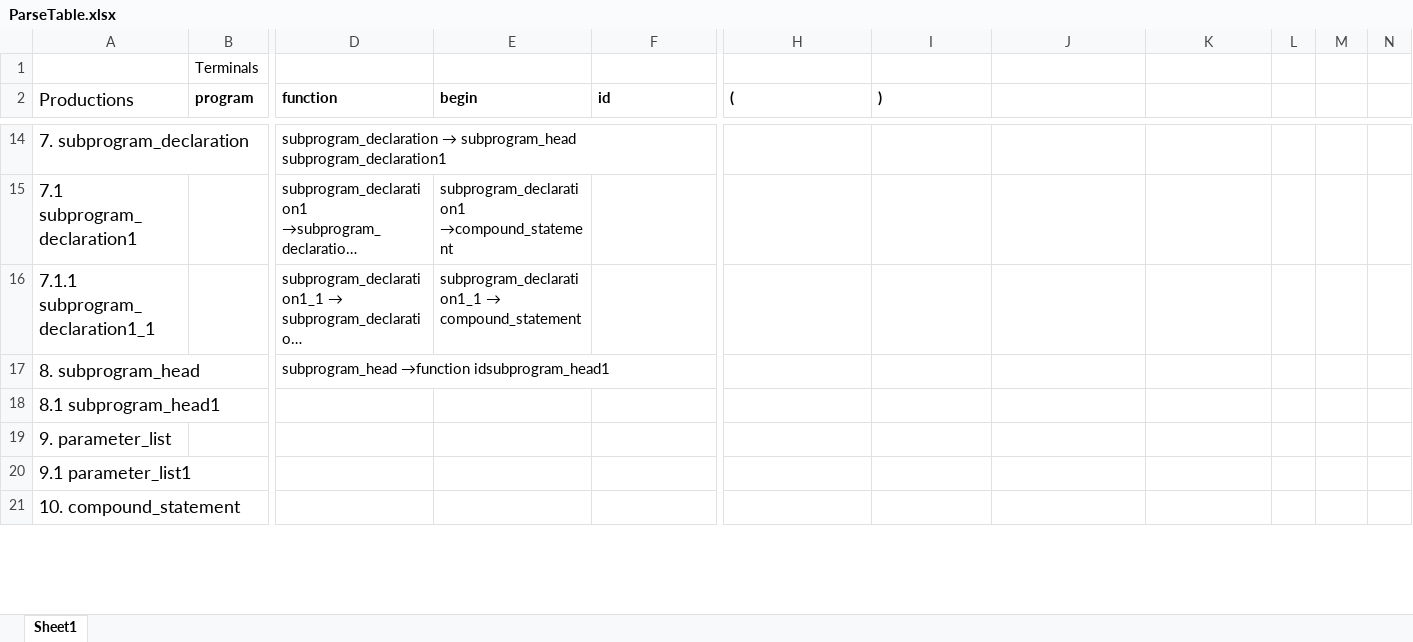
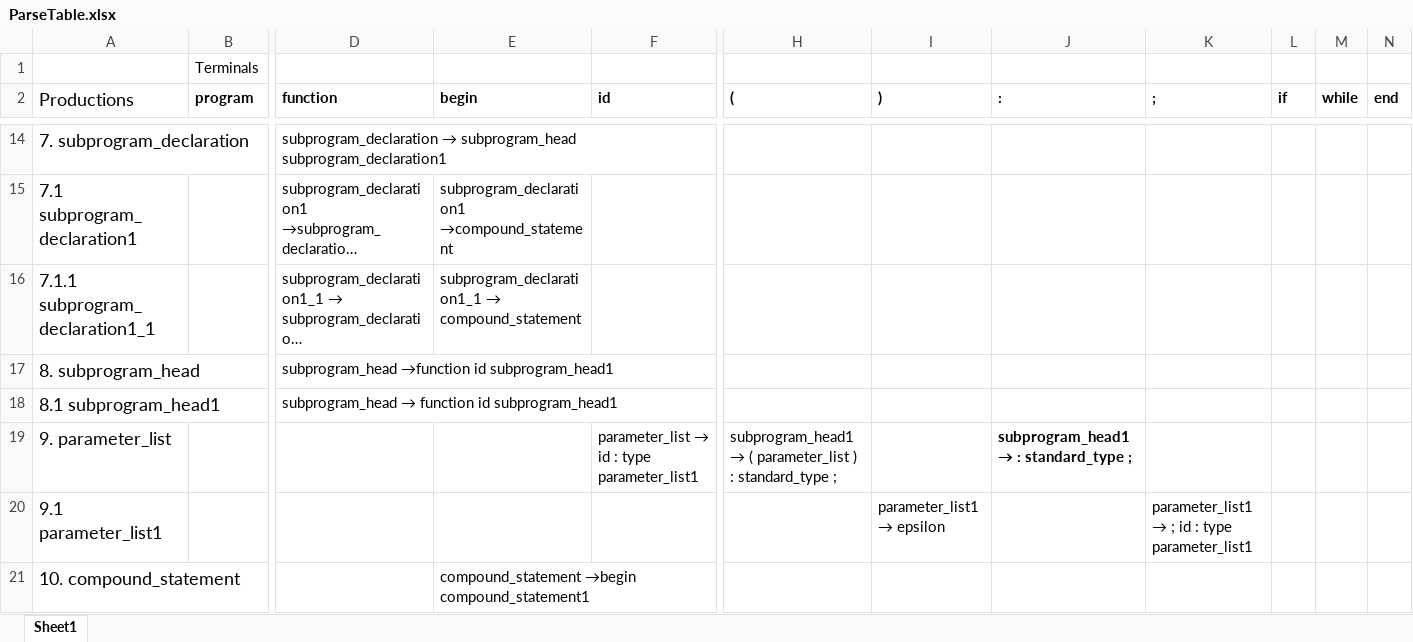
Before and after one commit to hruzinator/compilers2015, an Excel workbook: docs/ParseTable.xlsx, sheet Sheet1, drawn as a sheet; only a part is shown, gaps mark what is left out; long unchanged cells end in …; values as stored, in another font and other column widths than the file's, no borders; the diff covers the shown part only; the diff names each change by its address in the sheet, - before the commit and + after, or states it on an @@ line.

```diff
--- a/docs/ParseTable.xlsx (sheet Sheet1)
+++ b/docs/ParseTable.xlsx (sheet Sheet1)
-J2: (empty)
+J2: :
-K2: (empty)
+K2: ;
-L2: (empty)
+L2: if
-M2: (empty)
+M2: while
-N2: (empty)
+N2: end
-D17 (function): subprogram_head →function idsubprogram_head1
+D17 (function): subprogram_head →function id subprogram_head1
@@ D18 (function): (empty) → subprogram_head → function id subprogram_head1 @@
@@ F19 (id): (empty) → parameter_list → id : type parameter_list1 @@
@@ H19 ((): (empty) → subprogram_head1 → ( parameter_list ) : standard_type ; @@
@@ J19 (:): (empty) → subprogram_head1 → : standard_type ; @@
@@ I20 ()): (empty) → parameter_list1 → epsilon @@
@@ K20 (;): (empty) → parameter_list1 → ; id : type parameter_list1 @@
-E21 (begin): (empty)
+E21 (begin): compound_statement →begin compound_statement1
```
Also changed, not shown: 11 edited cells elsewhere in this sheet, 3 other files.
